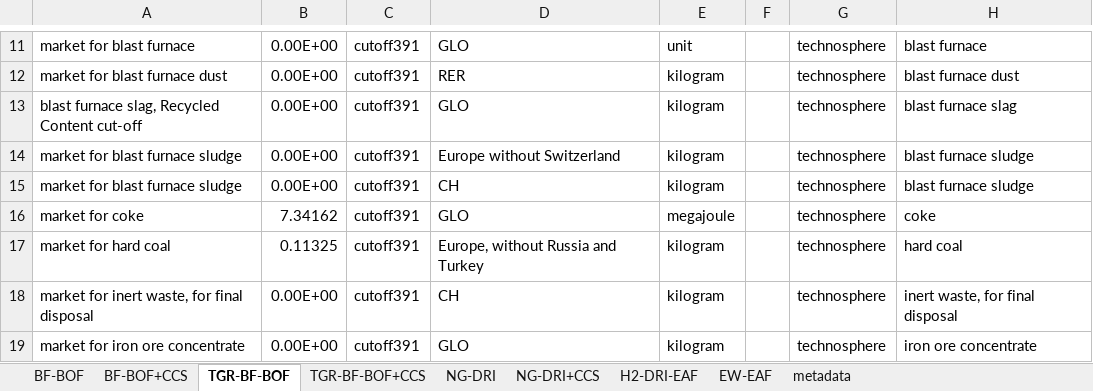
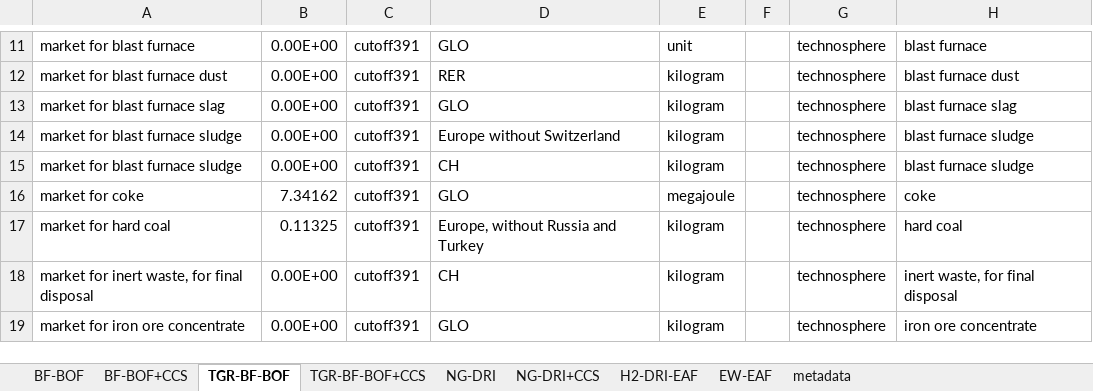
Before and after one commit to polca/premise, an Excel workbook: premise/data/additional_inventories/lci-steel.xlsx, sheet TGR-BF-BOF, drawn as a sheet; only a part is shown, gaps mark what is left out; values as stored, in another font and other column widths than the file's, no borders; the diff names each change by its address in the sheet, - before the commit and + after, or states it on an @@ line.

```diff
--- a/premise/data/additional_inventories/lci-steel.xlsx (sheet TGR-BF-BOF)
+++ b/premise/data/additional_inventories/lci-steel.xlsx (sheet TGR-BF-BOF)
-A13: blast furnace slag, Recycled Content cut-off
+A13: market for blast furnace slag
```
Also changed, not shown: sheet TGR-BF-BOF+CCS, sheet BF-BOF+CCS, 4 other files.
